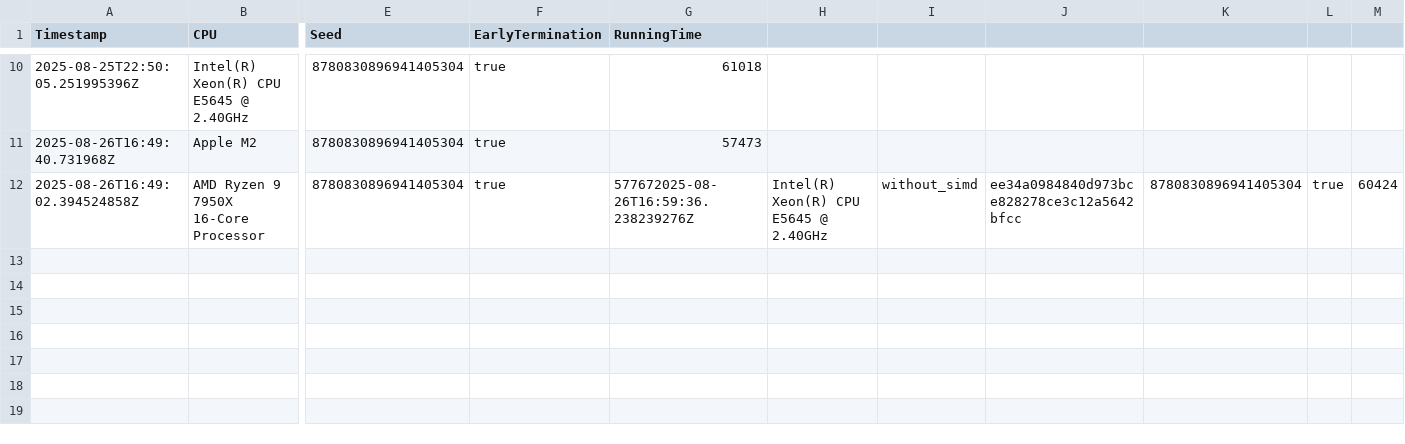
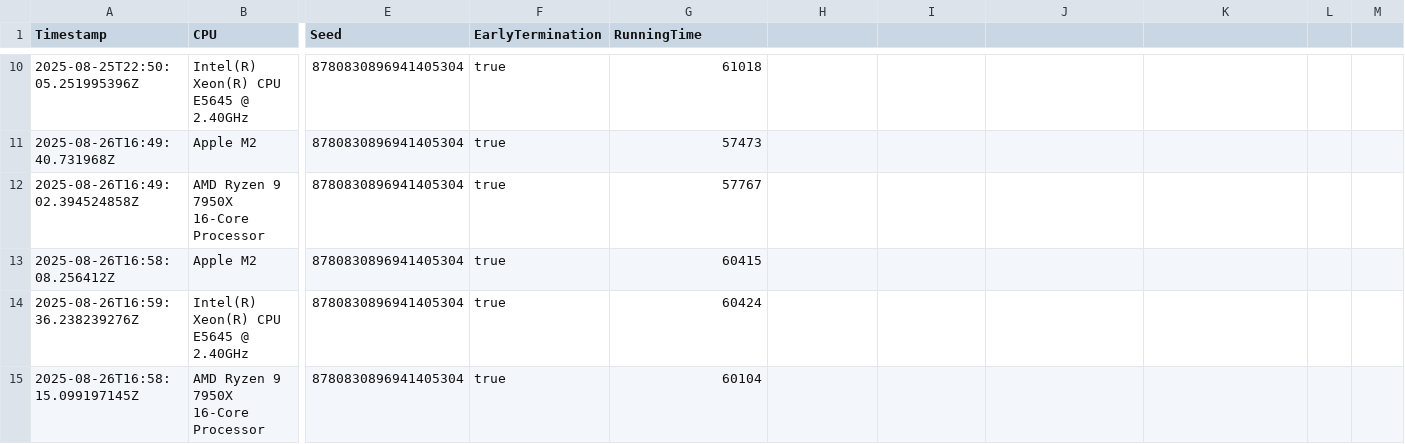
Before and after one commit to Waterboy1602/nestasm, a CSV file: results/benchmark_results_native.csv, drawn as a sheet; only a part is shown, gaps mark what is left out; rows hold the shown columns only; the diff names each change by its address in the sheet, - before the commit and + after, or states it on an @@ line.

Commit message:
Fix native.csv

```diff
--- a/results/benchmark_results_native.csv
+++ b/results/benchmark_results_native.csv
-G12 (RunningTime): 577672025-08-26T16:59:36.238239276Z
+G12 (RunningTime): 57767
-H12: Intel(R) Xeon(R) CPU E5645 @ 2.40GHz
+H12: (empty)
-I12: without_simd
+I12: (empty)
-J12: ee34a0984840d973bce828278ce3c12a5642bfcc
+J12: (empty)
-K12: 8780830896941405304
+K12: (empty)
-L12: true
+L12: (empty)
-M12: 60424
+M12: (empty)
+row 13: 2025-08-26T16:58:08.256412Z | Apple M2 | 8780830896941405304 | true | 60415
+row 14: 2025-08-26T16:59:36.238239276Z | Intel(R) Xeon(R) CPU E5645 @ 2.40GHz | 8780830896941405304 | true | 60424
+row 15: 2025-08-26T16:58:15.099197145Z | AMD Ryzen 9 7950X 16-Core Processor | 8780830896941405304 | true | 60104
```
